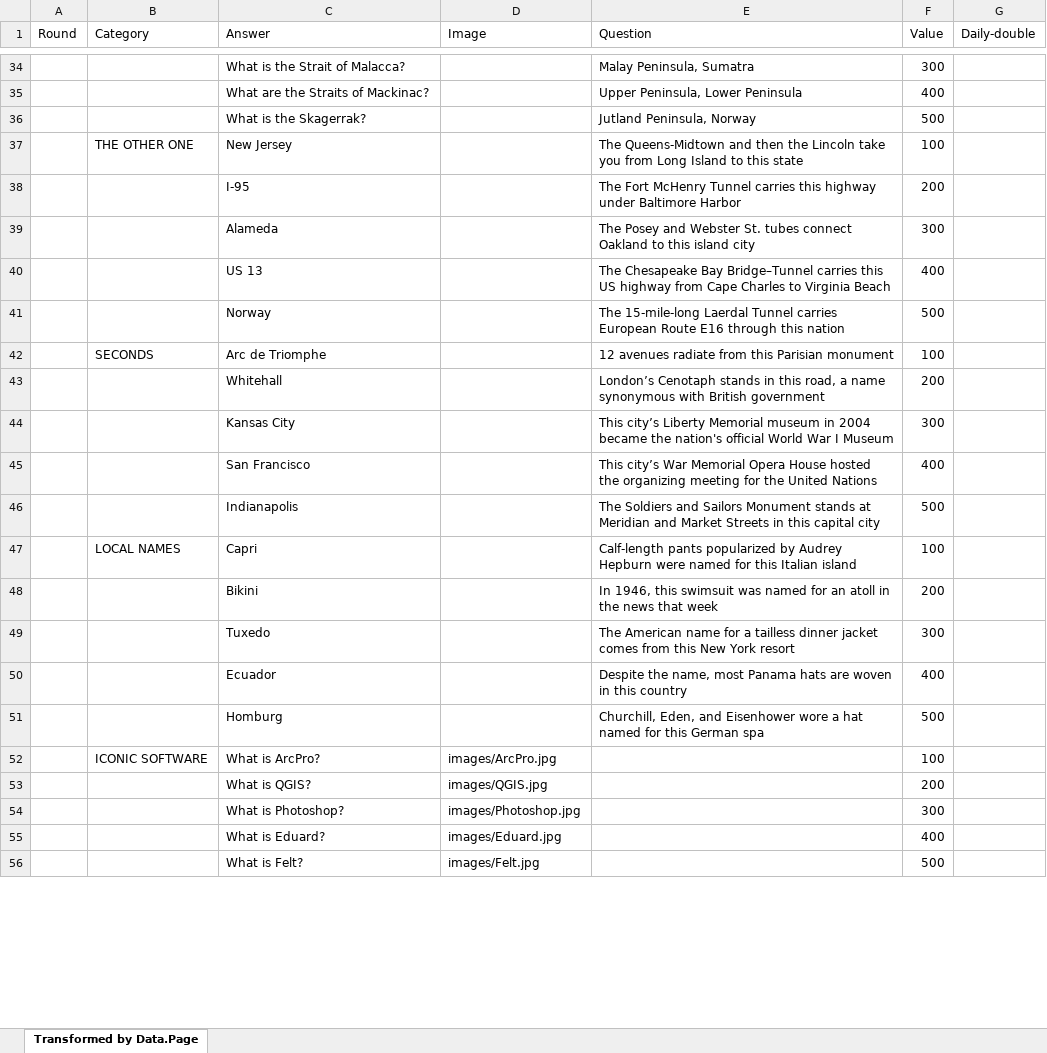
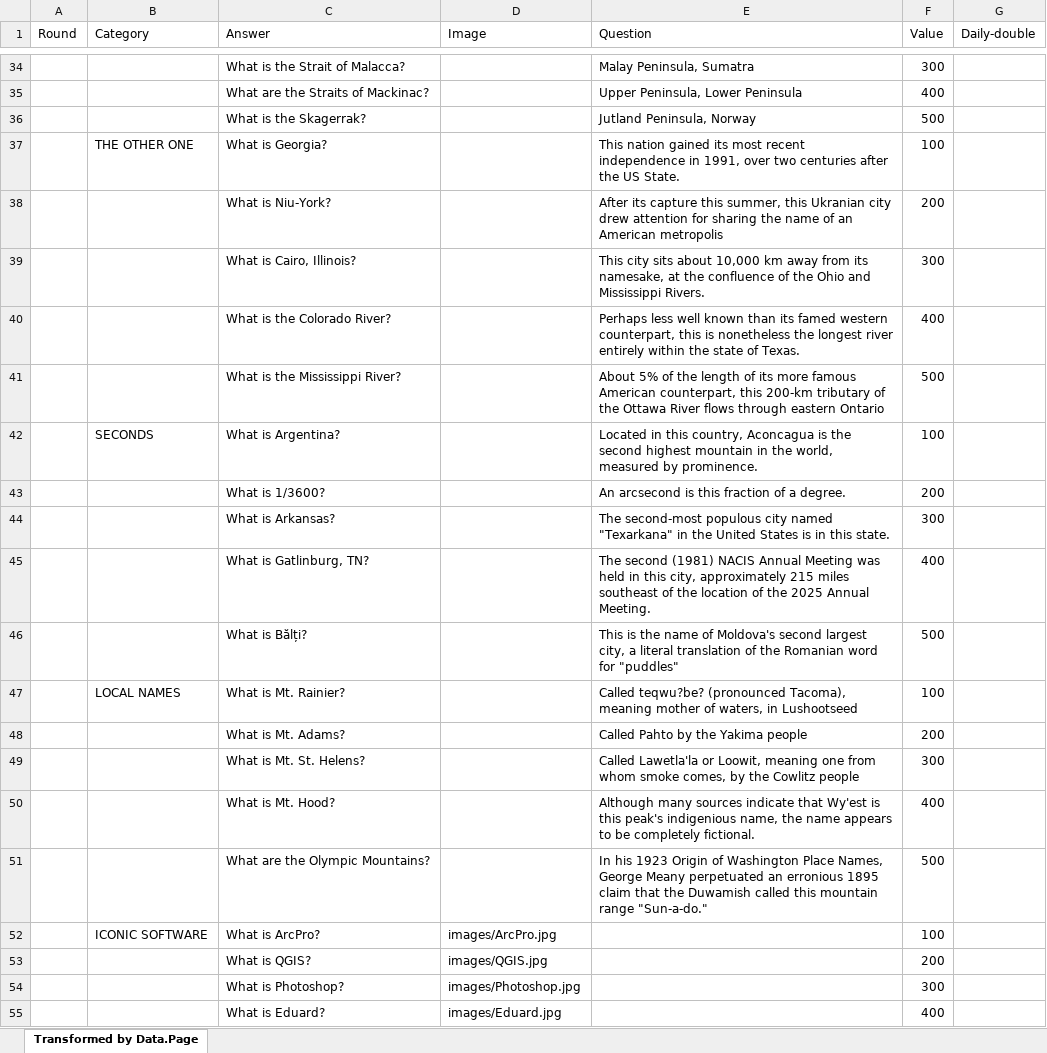
Before and after one commit to jmersonuo/geopardy, an Excel workbook: old questions/geopardy2024.xlsx, sheet Transformed by Data.Page, drawn as a sheet; only a part is shown, gaps mark what is left out; the shorter side is filled out with more unchanged rows; values as stored, in another font and other column widths than the file's, no cell formats; removed rows and columns are numbered as before the commit, all else as after; the diff covers the shown part only; the diff names each change by its address in the sheet, - before the commit and + after, or states it on an @@ line.

Commit message:
Finish entering 2024 questions

```diff
--- a/old questions/geopardy2024.xlsx (sheet Transformed by Data.Page)
+++ b/old questions/geopardy2024.xlsx (sheet Transformed by Data.Page)
-C37 (Answer): New Jersey
+C37 (Answer): What is Georgia?
-E37 (Question): The Queens-Midtown and then the Lincoln take you from Long Island to this state
+E37 (Question): This nation gained its most recent independence in 1991, over two centuries after the US State.
-row 38:  |  | I-95 |  | The Fort McHenry Tunnel carries this highway under Baltimore Harbor | 200
-row 39:  |  | Alameda |  | The Posey and Webster St. tubes connect Oakland to this island city | 300
-row 40:  |  | US 13 |  | The Chesapeake Bay Bridge–Tunnel carries this US highway from Cape Charles to Virginia Beach | 400
-row 41:  |  | Norway |  | The 15-mile-long Laerdal Tunnel carries European Route E16 through this nation | 500
+row 38:  |  | What is Niu-York? |  | After its capture this summer, this Ukranian city drew attention for sharing the name of an American metropolis | 200
+row 39:  |  | What is Cairo, Illinois? |  | This city sits about 10,000 km away from its namesake, at the confluence of the Ohio and Mississippi Rivers. | 300
+row 40:  |  | What is the Colorado River? |  | Perhaps less well known than its famed western counterpart, this is nonetheless the longest river entirely within the state of Texas. | 400
+row 41:  |  | What is the Mississippi River? |  | About 5% of the length of its more famous American counterpart, this 200-km tributary of the Ottawa River flows through eastern Ontario | 500
-C42 (Answer): Arc de Triomphe
+C42 (Answer): What is Argentina?
-E42 (Question): 12 avenues radiate from this Parisian monument
+E42 (Question): Located in this country, Aconcagua is the second highest mountain in the world, measured by prominence.
-row 43:  |  | Whitehall |  | London’s Cenotaph stands in this road, a name synonymous with British government | 200
+row 43:  |  | What is 1/3600? |  | An arcsecond is this fraction of a degree. | 200
-C44 (Answer): Kansas City
+C44 (Answer): What is Arkansas?
-E44 (Question): This city’s Liberty Memorial museum in 2004 became the nation's official World War I Museum
+E44 (Question): The second-most populous city named "Texarkana" in the United States is in this state.
-row 45:  |  | San Francisco |  | This city’s War Memorial Opera House hosted the organizing meeting for the United Nations | 400
+row 45:  |  | What is Gatlinburg, TN? |  | The second (1981) NACIS Annual Meeting was held in this city, approximately 215 miles southeast of the location of the 2025 Annual Meeting. | 400
-C46 (Answer): Indianapolis
+C46 (Answer): What is Bălți?
-E46 (Question): The Soldiers and Sailors Monument stands at Meridian and Market Streets in this capital city
+E46 (Question): This is the name of Moldova's second largest city, a literal translation of the Romanian word for "puddles"
-C47 (Answer): Capri
+C47 (Answer): What is Mt. Rainier?
-E47 (Question): Calf-length pants popularized by Audrey Hepburn were named for this Italian island
+E47 (Question): Called teqwu?be? (pronounced Tacoma), meaning mother of waters, in Lushootseed
-row 48:  |  | Bikini |  | In 1946, this swimsuit was named for an atoll in the news that week | 200
-row 49:  |  | Tuxedo |  | The American name for a tailless dinner jacket comes from this New York resort | 300
-row 50:  |  | Ecuador |  | Despite the name, most Panama hats are woven in this country | 400
-row 51:  |  | Homburg |  | Churchill, Eden, and Eisenhower wore a hat named for this German spa | 500
+row 48:  |  | What is Mt. Adams? |  | Called Pahto by the Yakima people | 200
+row 49:  |  | What is Mt. St. Helens? |  | Called Lawetla'la or Loowit, meaning one from whom smoke comes, by the Cowlitz people | 300
+row 50:  |  | What is Mt. Hood? |  | Although many sources indicate that Wy'est is this peak's indigenious name, the name appears to be completely fictional. | 400
+row 51:  |  | What are the Olympic Mountains? |  | In his 1923 Origin of Washington Place Names, George Meany perpetuated an erronious 1895 claim that the Duwamish called this mountain range "Sun-a-do." | 500
```
Also changed, not shown: 1 added row, 2 removed rows and 9 edited cells elsewhere in this sheet, cell formats, 1 other file.
